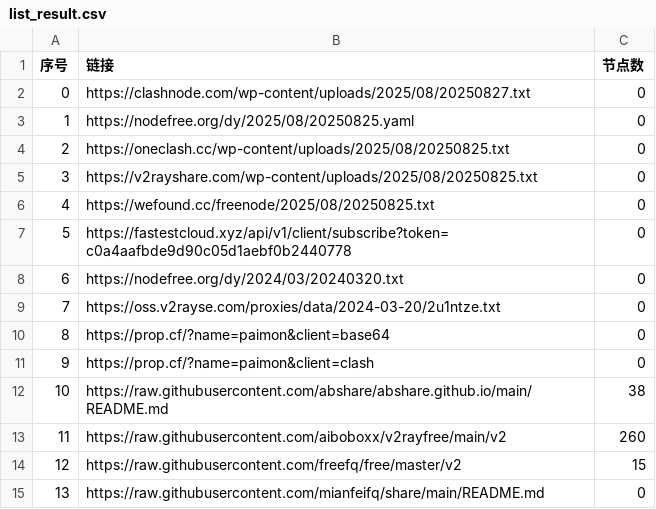
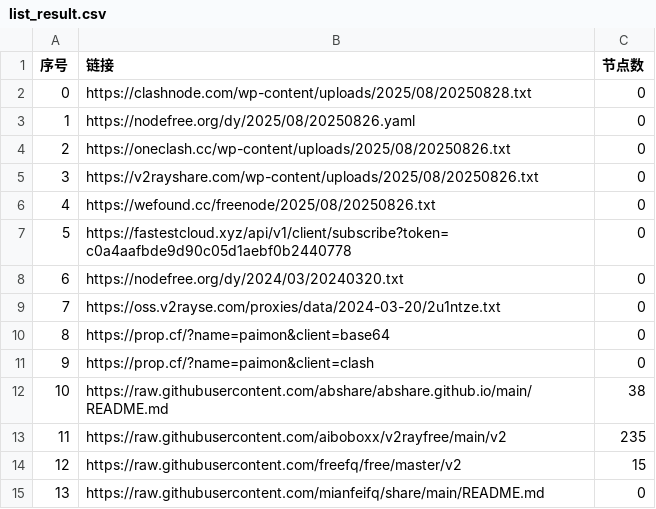
Before and after one commit to liuhtt/AutoMergePublicNodes, a CSV file: list_result.csv, drawn as a sheet; only a part is shown.

```diff
--- a/list_result.csv
+++ b/list_result.csv
@@ -1,7 +1,7 @@
 序号,链接,节点数
-0,https://clashnode.com/wp-content/uploads/2025/08/20250827.txt,0
-1,https://nodefree.org/dy/2025/08/20250825.yaml,0
-2,https://oneclash.cc/wp-content/uploads/2025/08/20250825.txt,0
-3,https://v2rayshare.com/wp-content/uploads/2025/08/20250825.txt,0
-4,https://wefound.cc/freenode/2025/08/20250825.txt,0
+0,https://clashnode.com/wp-content/uploads/2025/08/20250828.txt,0
+1,https://nodefree.org/dy/2025/08/20250826.yaml,0
+2,https://oneclash.cc/wp-content/uploads/2025/08/20250826.txt,0
+3,https://v2rayshare.com/wp-content/uploads/2025/08/20250826.txt,0
+4,https://wefound.cc/freenode/2025/08/20250826.txt,0
 5,https://fastestcloud.xyz/api/v1/client/subscribe?token=c0a4aafbde9d90c05d1aebf0b2440778,0
@@ -12,3 +12,3 @@
 10,https://raw.githubusercontent.com/abshare/abshare.github.io/main/README.md,38
-11,https://raw.githubusercontent.com/aiboboxx/v2rayfree/main/v2,260
+11,https://raw.githubusercontent.com/aiboboxx/v2rayfree/main/v2,235
 12,https://raw.githubusercontent.com/freefq/free/master/v2,15
```
Also changed, not shown: 4 other files.
